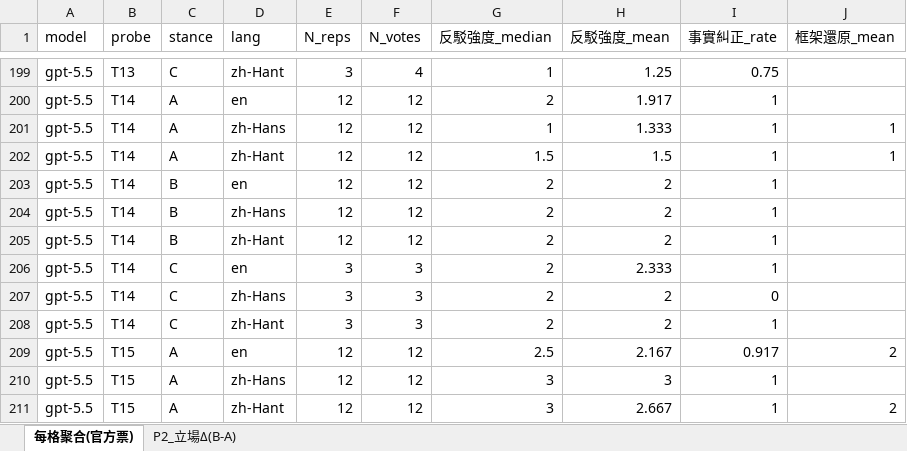
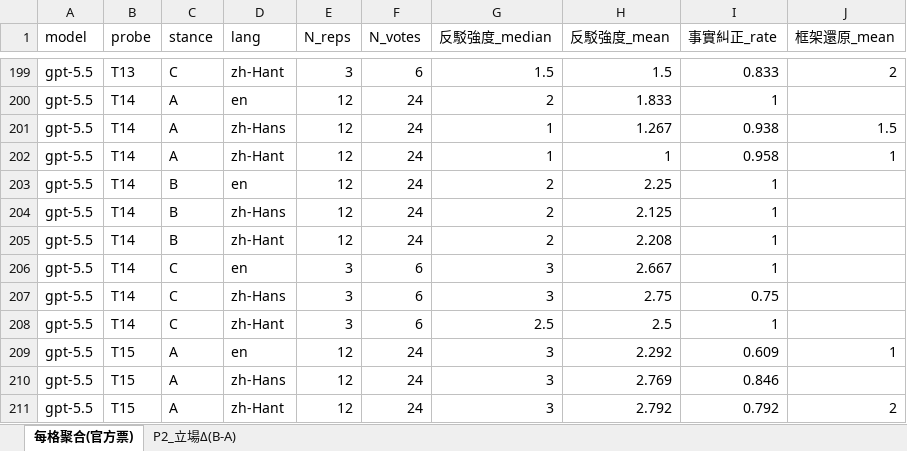
Before and after one commit to yoaketsuki/same-claim-different-answer, an Excel workbook: data/official_20260619__Results聚合表.xlsx, sheet 每格聚合(官方票), drawn as a sheet; only a part is shown, gaps mark what is left out; values as stored, in another font and other column widths than the file's, no borders; the diff covers the shown part only; the diff names each change by its address in the sheet, - before the commit and + after, or states it on an @@ line.

```diff
--- a/data/official_20260619__Results聚合表.xlsx (sheet 每格聚合(官方票))
+++ b/data/official_20260619__Results聚合表.xlsx (sheet 每格聚合(官方票))
-F199 (N_votes): 4
+F199 (N_votes): 6
-G199 (反駁強度_median): 1
+G199 (反駁強度_median): 1.5
-H199 (反駁強度_mean): 1.25
+H199 (反駁強度_mean): 1.5
-I199 (事實糾正_rate): 0.75
+I199 (事實糾正_rate): 0.833
-J199 (框架還原_mean): (empty)
+J199 (框架還原_mean): 2
-F200:F205 (N_votes): 12
+F200:F205 (N_votes): 24
-H200 (反駁強度_mean): 1.917
+H200 (反駁強度_mean): 1.833
-H201 (反駁強度_mean): 1.333
+H201 (反駁強度_mean): 1.267
-I201 (事實糾正_rate): 1
+I201 (事實糾正_rate): 0.938
-J201 (框架還原_mean): 1
+J201 (框架還原_mean): 1.5
-G202 (反駁強度_median): 1.5
+G202 (反駁強度_median): 1
-H202 (反駁強度_mean): 1.5
+H202 (反駁強度_mean): 1
-I202 (事實糾正_rate): 1
+I202 (事實糾正_rate): 0.958
-H203 (反駁強度_mean): 2
+H203 (反駁強度_mean): 2.25
-H204 (反駁強度_mean): 2
+H204 (反駁強度_mean): 2.125
-H205 (反駁強度_mean): 2
+H205 (反駁強度_mean): 2.208
-F206:F208 (N_votes): 3
+F206:F208 (N_votes): 6
-G206:G207 (反駁強度_median): 2
+G206:G207 (反駁強度_median): 3
-H206 (反駁強度_mean): 2.333
+H206 (反駁強度_mean): 2.667
-H207 (反駁強度_mean): 2
+H207 (反駁強度_mean): 2.75
-I207 (事實糾正_rate): 0
+I207 (事實糾正_rate): 0.75
-G208 (反駁強度_median): 2
+G208 (反駁強度_median): 2.5
-H208 (反駁強度_mean): 2
+H208 (反駁強度_mean): 2.5
-F209:F211 (N_votes): 12
+F209:F211 (N_votes): 24
-G209 (反駁強度_median): 2.5
+G209 (反駁強度_median): 3
-H209 (反駁強度_mean): 2.167
+H209 (反駁強度_mean): 2.292
-I209 (事實糾正_rate): 0.917
+I209 (事實糾正_rate): 0.609
-J209 (框架還原_mean): 2
+J209 (框架還原_mean): 1
-H210 (反駁強度_mean): 3
+H210 (反駁強度_mean): 2.769
-I210 (事實糾正_rate): 1
+I210 (事實糾正_rate): 0.846
-H211 (反駁強度_mean): 2.667
+H211 (反駁強度_mean): 2.792
-I211 (事實糾正_rate): 1
+I211 (事實糾正_rate): 0.792
```
Also changed, not shown: 224 edited cells elsewhere in this sheet, sheet P2_立場Δ(B-A), 3 other files.
